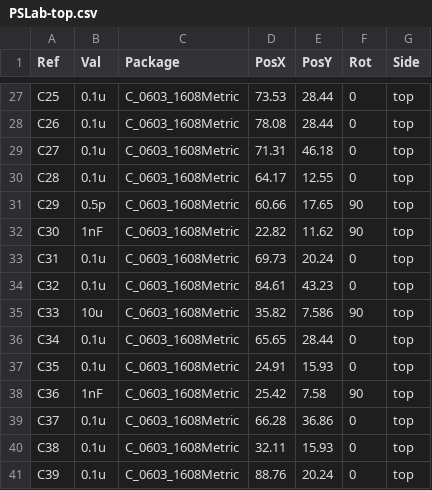
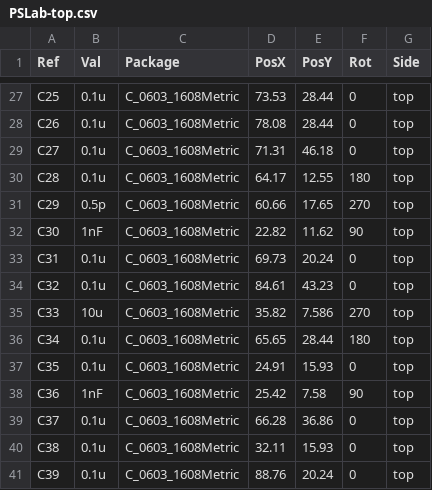
Before and after one commit to fossasia/pslab-hardware, a CSV file: docs/position_files/PSLab-top.csv, drawn as a sheet; only a part is shown, gaps mark what is left out; the diff covers the shown part only.

```diff
--- a/docs/position_files/PSLab-top.csv
+++ b/docs/position_files/PSLab-top.csv
@@ -29,4 +29,4 @@ C26,0.1u,C_0603_1608Metric,78.08,28.44,0,top
 C27,0.1u,C_0603_1608Metric,71.31,46.18,0,top
-C28,0.1u,C_0603_1608Metric,64.17,12.55,0,top
-C29,0.5p,C_0603_1608Metric,60.66,17.65,90,top
+C28,0.1u,C_0603_1608Metric,64.17,12.55,180,top
+C29,0.5p,C_0603_1608Metric,60.66,17.65,270,top
 C30,1nF,C_0603_1608Metric,22.82,11.62,90,top
@@ -34,4 +34,4 @@ C31,0.1u,C_0603_1608Metric,69.73,20.24,0,top
 C32,0.1u,C_0603_1608Metric,84.61,43.23,0,top
-C33,10u,C_0603_1608Metric,35.82,7.586,90,top
-C34,0.1u,C_0603_1608Metric,65.65,28.44,0,top
+C33,10u,C_0603_1608Metric,35.82,7.586,270,top
+C34,0.1u,C_0603_1608Metric,65.65,28.44,180,top
 C35,0.1u,C_0603_1608Metric,24.91,15.93,0,top
```
Also changed, not shown: 2 added rows, 3 removed rows and 18 edited cells elsewhere in this file, docs/components/PSLab_Bill_Of_Materials.csv, 28 other files.
